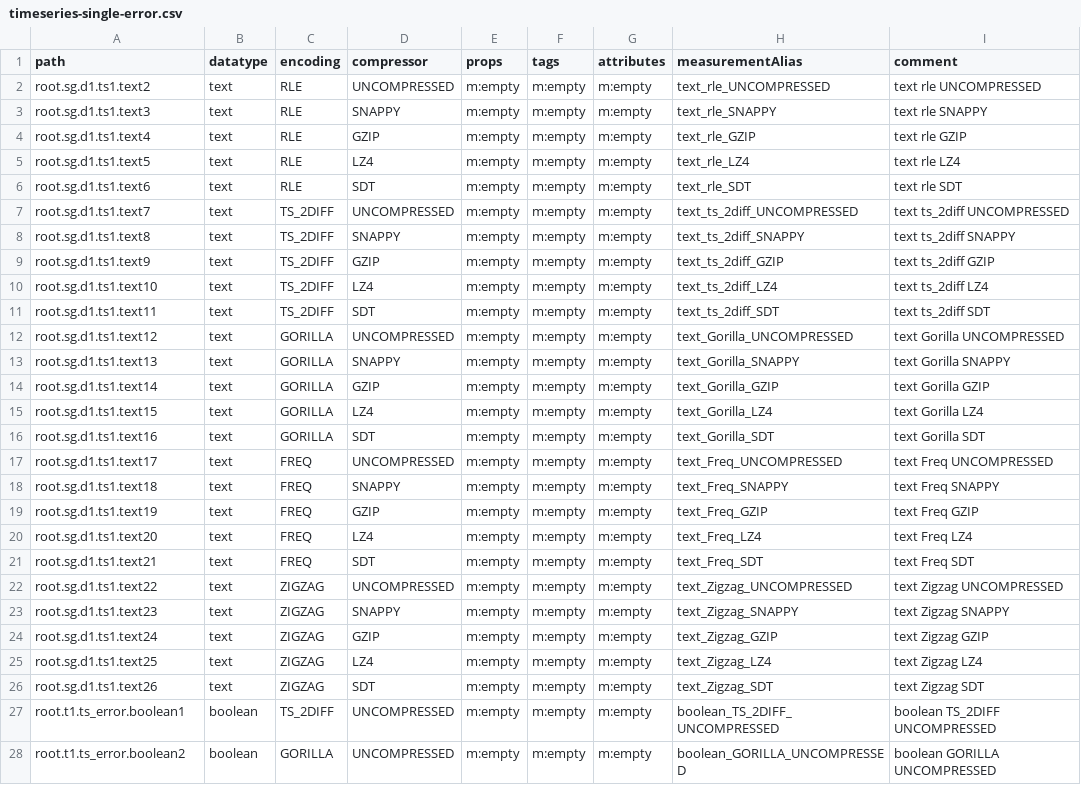
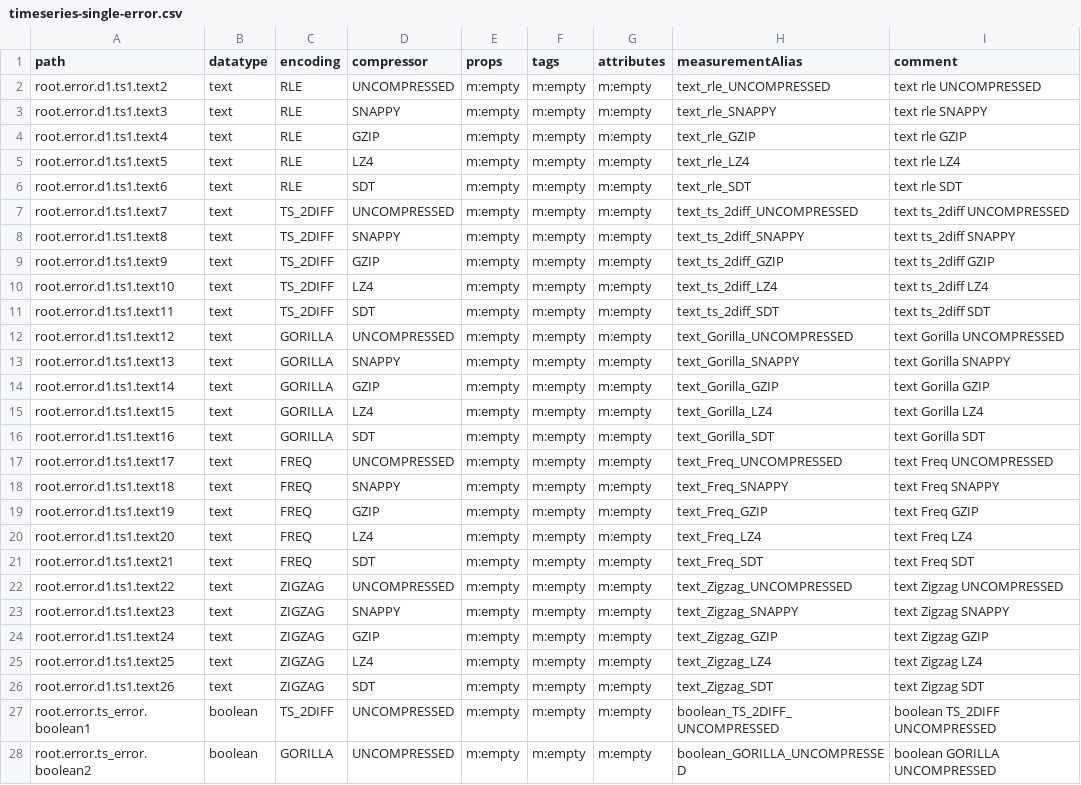
Before and after one commit to changxue2022/java-native-api-test, a CSV file: common/src/main/resources/data/timeseries-single-error.csv, drawn as a sheet; only a part is shown; the diff covers the shown part only.

Commit message:
enable timeseries

```diff
--- a/common/src/main/resources/data/timeseries-single-error.csv
+++ b/common/src/main/resources/data/timeseries-single-error.csv
@@ -1,28 +1,28 @@
 path,datatype,encoding,compressor,props,tags,attributes,measurementAlias,comment
-root.sg.d1.ts1.text2,text,RLE,UNCOMPRESSED,m:empty,m:empty,m:empty,text_rle_UNCOMPRESSED,text rle UNCOMPRESSED
-root.sg.d1.ts1.text3,text,RLE,SNAPPY,m:empty,m:empty,m:empty,text_rle_SNAPPY,text rle SNAPPY
-root.sg.d1.ts1.text4,text,RLE,GZIP,m:empty,m:empty,m:empty,text_rle_GZIP,text rle GZIP
-root.sg.d1.ts1.text5,text,RLE,LZ4,m:empty,m:empty,m:empty,text_rle_LZ4,text rle LZ4
-root.sg.d1.ts1.text6,text,RLE,SDT,m:empty,m:empty,m:empty,text_rle_SDT,text rle SDT
-root.sg.d1.ts1.text7,text,TS_2DIFF,UNCOMPRESSED,m:empty,m:empty,m:empty,text_ts_2diff_UNCOMPRESSED,text ts_2diff UNCOMPRESSED
-root.sg.d1.ts1.text8,text,TS_2DIFF,SNAPPY,m:empty,m:empty,m:empty,text_ts_2diff_SNAPPY,text ts_2diff SNAPPY
-root.sg.d1.ts1.text9,text,TS_2DIFF,GZIP,m:empty,m:empty,m:empty,text_ts_2diff_GZIP,text ts_2diff GZIP
-root.sg.d1.ts1.text10,text,TS_2DIFF,LZ4,m:empty,m:empty,m:empty,text_ts_2diff_LZ4,text ts_2diff LZ4
-root.sg.d1.ts1.text11,text,TS_2DIFF,SDT,m:empty,m:empty,m:empty,text_ts_2diff_SDT,text ts_2diff SDT
-root.sg.d1.ts1.text12,text,GORILLA,UNCOMPRESSED,m:empty,m:empty,m:empty,text_Gorilla_UNCOMPRESSED,text Gorilla UNCOMPRESSED
-root.sg.d1.ts1.text13,text,GORILLA,SNAPPY,m:empty,m:empty,m:empty,text_Gorilla_SNAPPY,text Gorilla SNAPPY
-root.sg.d1.ts1.text14,text,GORILLA,GZIP,m:empty,m:empty,m:empty,text_Gorilla_GZIP,text Gorilla GZIP
-root.sg.d1.ts1.text15,text,GORILLA,LZ4,m:empty,m:empty,m:empty,text_Gorilla_LZ4,text Gorilla LZ4
-root.sg.d1.ts1.text16,text,GORILLA,SDT,m:empty,m:empty,m:empty,text_Gorilla_SDT,text Gorilla SDT
-root.sg.d1.ts1.text17,text,FREQ,UNCOMPRESSED,m:empty,m:empty,m:empty,text_Freq_UNCOMPRESSED,text Freq UNCOMPRESSED
-root.sg.d1.ts1.text18,text,FREQ,SNAPPY,m:empty,m:empty,m:empty,text_Freq_SNAPPY,text Freq SNAPPY
-root.sg.d1.ts1.text19,text,FREQ,GZIP,m:empty,m:empty,m:empty,text_Freq_GZIP,text Freq GZIP
-root.sg.d1.ts1.text20,text,FREQ,LZ4,m:empty,m:empty,m:empty,text_Freq_LZ4,text Freq LZ4
-root.sg.d1.ts1.text21,text,FREQ,SDT,m:empty,m:empty,m:empty,text_Freq_SDT,text Freq SDT
-root.sg.d1.ts1.text22,text,ZIGZAG,UNCOMPRESSED,m:empty,m:empty,m:empty,text_Zigzag_UNCOMPRESSED,text Zigzag UNCOMPRESSED
-root.sg.d1.ts1.text23,text,ZIGZAG,SNAPPY,m:empty,m:empty,m:empty,text_Zigzag_SNAPPY,text Zigzag SNAPPY
-root.sg.d1.ts1.text24,text,ZIGZAG,GZIP,m:empty,m:empty,m:empty,text_Zigzag_GZIP,text Zigzag GZIP
-root.sg.d1.ts1.text25,text,ZIGZAG,LZ4,m:empty,m:empty,m:empty,text_Zigzag_LZ4,text Zigzag LZ4
-root.sg.d1.ts1.text26,text,ZIGZAG,SDT,m:empty,m:empty,m:empty,text_Zigzag_SDT,text Zigzag SDT
-root.t1.ts_error.boolean1,boolean,TS_2DIFF,UNCOMPRESSED,m:empty,m:empty,m:empty,boolean_TS_2DIFF_UNCOMPRESSED,boolean TS_2DIFF UNCOMPRESSED
-root.t1.ts_error.boolean2,boolean,GORILLA,UNCOMPRESSED,m:empty,m:empty,m:empty,boolean_GORILLA_UNCOMPRESSED,boolean GORILLA UNCOMPRESSED
+root.error.d1.ts1.text2,text,RLE,UNCOMPRESSED,m:empty,m:empty,m:empty,text_rle_UNCOMPRESSED,text rle UNCOMPRESSED
+root.error.d1.ts1.text3,text,RLE,SNAPPY,m:empty,m:empty,m:empty,text_rle_SNAPPY,text rle SNAPPY
+root.error.d1.ts1.text4,text,RLE,GZIP,m:empty,m:empty,m:empty,text_rle_GZIP,text rle GZIP
+root.error.d1.ts1.text5,text,RLE,LZ4,m:empty,m:empty,m:empty,text_rle_LZ4,text rle LZ4
+root.error.d1.ts1.text6,text,RLE,SDT,m:empty,m:empty,m:empty,text_rle_SDT,text rle SDT
+root.error.d1.ts1.text7,text,TS_2DIFF,UNCOMPRESSED,m:empty,m:empty,m:empty,text_ts_2diff_UNCOMPRESSED,text ts_2diff UNCOMPRESSED
+root.error.d1.ts1.text8,text,TS_2DIFF,SNAPPY,m:empty,m:empty,m:empty,text_ts_2diff_SNAPPY,text ts_2diff SNAPPY
+root.error.d1.ts1.text9,text,TS_2DIFF,GZIP,m:empty,m:empty,m:empty,text_ts_2diff_GZIP,text ts_2diff GZIP
+root.error.d1.ts1.text10,text,TS_2DIFF,LZ4,m:empty,m:empty,m:empty,text_ts_2diff_LZ4,text ts_2diff LZ4
+root.error.d1.ts1.text11,text,TS_2DIFF,SDT,m:empty,m:empty,m:empty,text_ts_2diff_SDT,text ts_2diff SDT
+root.error.d1.ts1.text12,text,GORILLA,UNCOMPRESSED,m:empty,m:empty,m:empty,text_Gorilla_UNCOMPRESSED,text Gorilla UNCOMPRESSED
+root.error.d1.ts1.text13,text,GORILLA,SNAPPY,m:empty,m:empty,m:empty,text_Gorilla_SNAPPY,text Gorilla SNAPPY
+root.error.d1.ts1.text14,text,GORILLA,GZIP,m:empty,m:empty,m:empty,text_Gorilla_GZIP,text Gorilla GZIP
+root.error.d1.ts1.text15,text,GORILLA,LZ4,m:empty,m:empty,m:empty,text_Gorilla_LZ4,text Gorilla LZ4
+root.error.d1.ts1.text16,text,GORILLA,SDT,m:empty,m:empty,m:empty,text_Gorilla_SDT,text Gorilla SDT
+root.error.d1.ts1.text17,text,FREQ,UNCOMPRESSED,m:empty,m:empty,m:empty,text_Freq_UNCOMPRESSED,text Freq UNCOMPRESSED
+root.error.d1.ts1.text18,text,FREQ,SNAPPY,m:empty,m:empty,m:empty,text_Freq_SNAPPY,text Freq SNAPPY
+root.error.d1.ts1.text19,text,FREQ,GZIP,m:empty,m:empty,m:empty,text_Freq_GZIP,text Freq GZIP
+root.error.d1.ts1.text20,text,FREQ,LZ4,m:empty,m:empty,m:empty,text_Freq_LZ4,text Freq LZ4
+root.error.d1.ts1.text21,text,FREQ,SDT,m:empty,m:empty,m:empty,text_Freq_SDT,text Freq SDT
+root.error.d1.ts1.text22,text,ZIGZAG,UNCOMPRESSED,m:empty,m:empty,m:empty,text_Zigzag_UNCOMPRESSED,text Zigzag UNCOMPRESSED
+root.error.d1.ts1.text23,text,ZIGZAG,SNAPPY,m:empty,m:empty,m:empty,text_Zigzag_SNAPPY,text Zigzag SNAPPY
+root.error.d1.ts1.text24,text,ZIGZAG,GZIP,m:empty,m:empty,m:empty,text_Zigzag_GZIP,text Zigzag GZIP
+root.error.d1.ts1.text25,text,ZIGZAG,LZ4,m:empty,m:empty,m:empty,text_Zigzag_LZ4,text Zigzag LZ4
+root.error.d1.ts1.text26,text,ZIGZAG,SDT,m:empty,m:empty,m:empty,text_Zigzag_SDT,text Zigzag SDT
+root.error.ts_error.boolean1,boolean,TS_2DIFF,UNCOMPRESSED,m:empty,m:empty,m:empty,boolean_TS_2DIFF_UNCOMPRESSED,boolean TS_2DIFF UNCOMPRESSED
+root.error.ts_error.boolean2,boolean,GORILLA,UNCOMPRESSED,m:empty,m:empty,m:empty,boolean_GORILLA_UNCOMPRESSED,boolean GORILLA UNCOMPRESSED
```
Also changed, not shown: 23 edited cells elsewhere in this file, common/src/main/resources/data/insert-records.csv, common/src/main/resources/data/timeseries-delete-error.csv, 16 other files.
